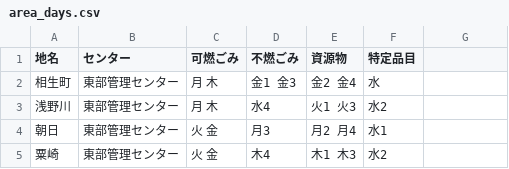
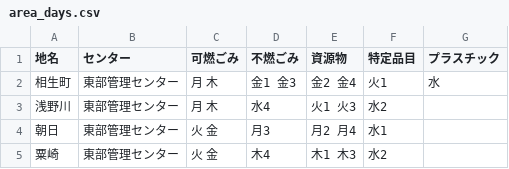
Before and after one commit to shimasho/5374, a CSV file: data/area_days.csv, drawn as a sheet; only a part is shown.

Commit message:
Update area_days.csv

```diff
--- a/data/area_days.csv
+++ b/data/area_days.csv
@@ -1,3 +1,3 @@
-地名,センター,可燃ごみ,不燃ごみ,資源物,特定品目
-相生町,東部管理センター,月 木,金1 金3,金2 金4,水
+地名,センター,可燃ごみ,不燃ごみ,資源物,特定品目,プラスチック
+相生町,東部管理センター,月 木,金1 金3,金2 金4,火1,水
 浅野川,東部管理センター,月 木,水4,火1 火3,水2
```
